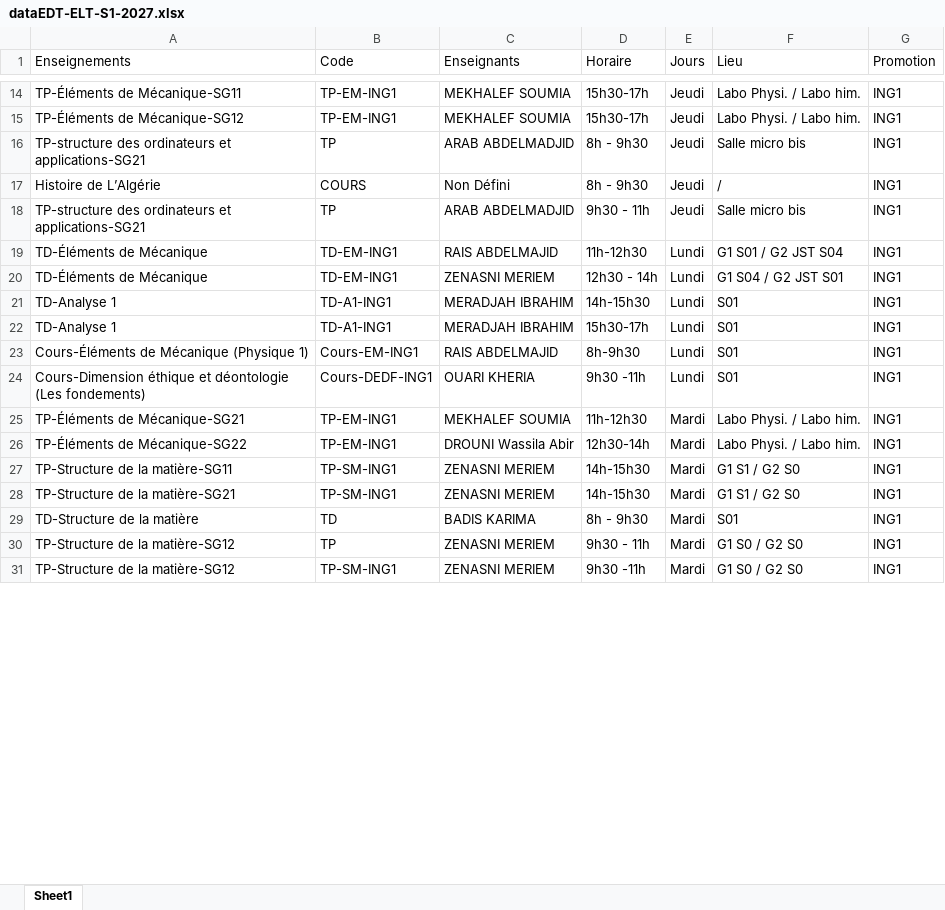
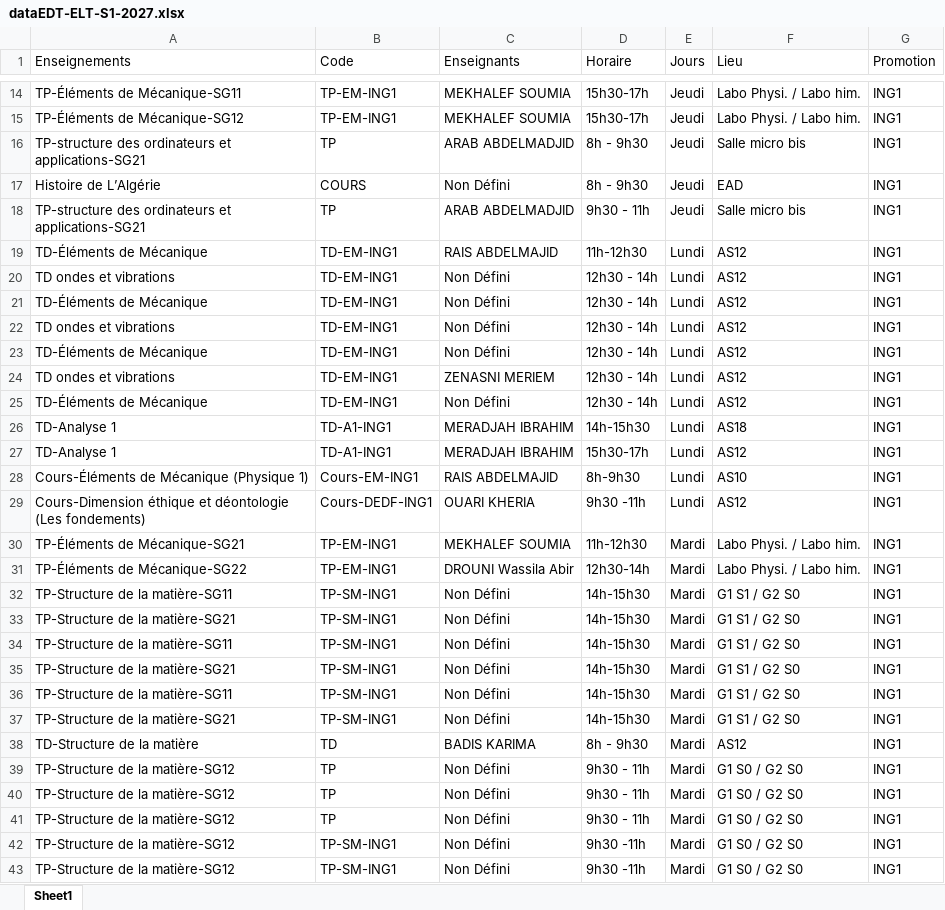
Before and after one commit to EDT-ELT-DEPARTMENT/Emplois-du-temps-2026-2027, an Excel workbook: dataEDT-ELT-S1-2027.xlsx, sheet Sheet1, drawn as a sheet; only a part is shown, gaps mark what is left out; values as stored, in another font and other column widths than the file's, no borders; addresses are those after the commit; the diff covers the shown part only; the diff names each change by its address in the sheet, - before the commit and + after, or states it on an @@ line.

Commit message:
Add files via upload

```diff
--- a/dataEDT-ELT-S1-2027.xlsx (sheet Sheet1)
+++ b/dataEDT-ELT-S1-2027.xlsx (sheet Sheet1)
-F17 (Lieu): /
+F17 (Lieu): EAD
-F19 (Lieu): G1 S01 / G2 JST S04
+F19 (Lieu): AS12
+row 20: TD ondes et vibrations | TD-EM-ING1 | Non Défini | 12h30 - 14h | Lundi | AS12 | ING1
-C21 (Enseignants): ZENASNI MERIEM
+C21 (Enseignants): Non Défini
-F21 (Lieu): G1 S04 / G2 JST S01
+F21 (Lieu): AS12
+row 22: TD ondes et vibrations | TD-EM-ING1 | Non Défini | 12h30 - 14h | Lundi | AS12 | ING1
+row 23: TD-Éléments de Mécanique | TD-EM-ING1 | Non Défini | 12h30 - 14h | Lundi | AS12 | ING1
+row 24: TD ondes et vibrations | TD-EM-ING1 | ZENASNI MERIEM | 12h30 - 14h | Lundi | AS12 | ING1
+row 25: TD-Éléments de Mécanique | TD-EM-ING1 | Non Défini | 12h30 - 14h | Lundi | AS12 | ING1
-F26 (Lieu): S01
+F26 (Lieu): AS18
-F27 (Lieu): S01
+F27 (Lieu): AS12
-F28 (Lieu): S01
+F28 (Lieu): AS10
-F29 (Lieu): S01
+F29 (Lieu): AS12
-C32:C33 (Enseignants): ZENASNI MERIEM
+C32:C33 (Enseignants): Non Défini
+row 34: TP-Structure de la matière-SG11 | TP-SM-ING1 | Non Défini | 14h-15h30 | Mardi | G1 S1 / G2 S0 | ING1
+row 35: TP-Structure de la matière-SG21 | TP-SM-ING1 | Non Défini | 14h-15h30 | Mardi | G1 S1 / G2 S0 | ING1
+row 36: TP-Structure de la matière-SG11 | TP-SM-ING1 | Non Défini | 14h-15h30 | Mardi | G1 S1 / G2 S0 | ING1
+row 37: TP-Structure de la matière-SG21 | TP-SM-ING1 | Non Défini | 14h-15h30 | Mardi | G1 S1 / G2 S0 | ING1
-F38 (Lieu): S01
+F38 (Lieu): AS12
-C39 (Enseignants): ZENASNI MERIEM
+C39 (Enseignants): Non Défini
+row 40: TP-Structure de la matière-SG12 | TP | Non Défini | 9h30 - 11h | Mardi | G1 S0 / G2 S0 | ING1
+row 41: TP-Structure de la matière-SG12 | TP | Non Défini | 9h30 - 11h | Mardi | G1 S0 / G2 S0 | ING1
-C42 (Enseignants): ZENASNI MERIEM
+C42 (Enseignants): Non Défini
+row 43: TP-Structure de la matière-SG12 | TP-SM-ING1 | Non Défini | 9h30 -11h | Mardi | G1 S0 / G2 S0 | ING1
```
Also changed, not shown: 24 added rows, 4 removed rows, 4 moved rows and 118 edited cells elsewhere in this sheet.
